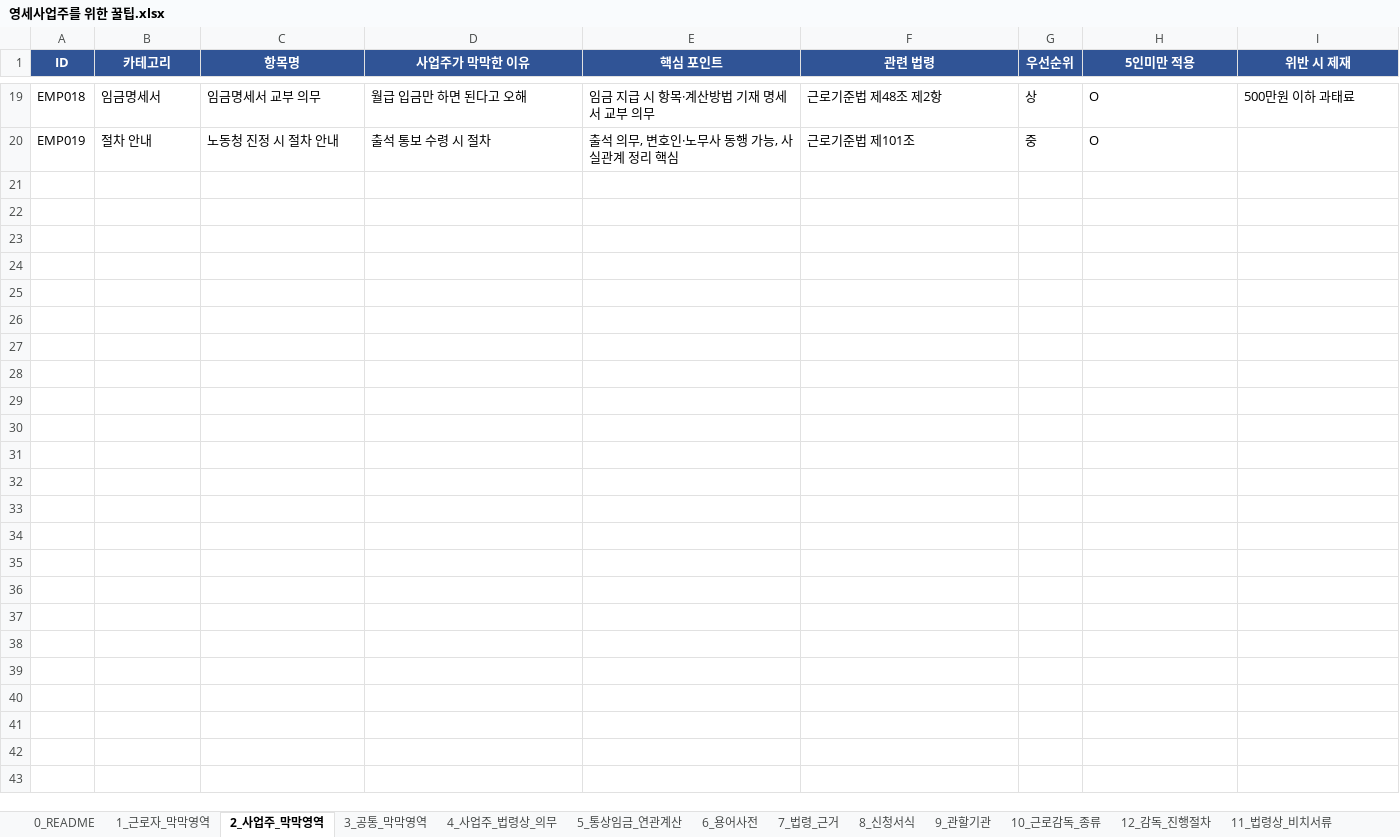
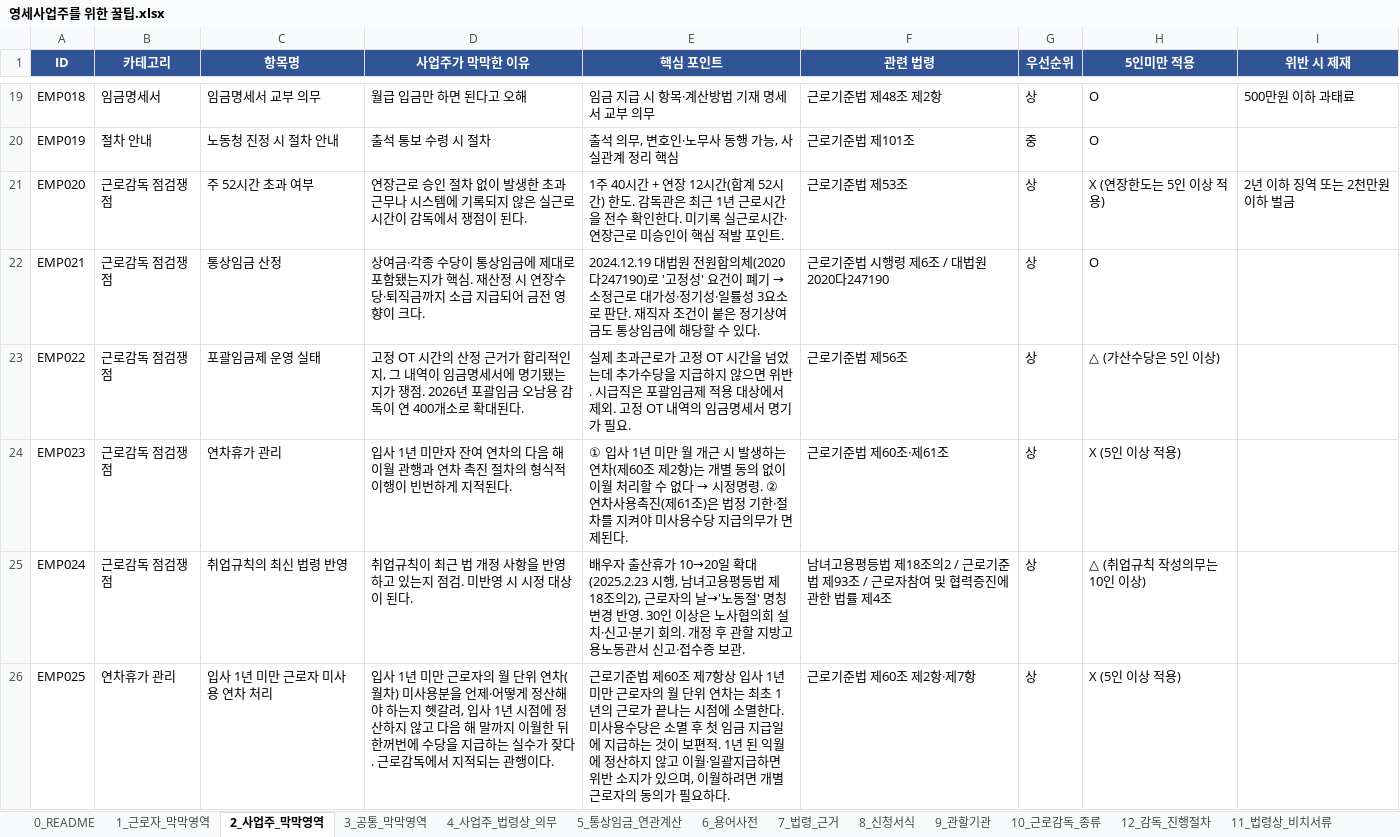
Before and after one commit to kimzion77/for-ceo, an Excel workbook: backend/data/영세사업주를 위한 꿀팁.xlsx, sheet 2_사업주_막막영역, drawn as a sheet; only a part is shown, gaps mark what is left out; values as stored, in another font and other column widths than the file's, no borders; the diff names each change by its address in the sheet, - before the commit and + after, or states it on an @@ line.

```diff
--- a/backend/data/영세사업주를 위한 꿀팁.xlsx (sheet 2_사업주_막막영역)
+++ b/backend/data/영세사업주를 위한 꿀팁.xlsx (sheet 2_사업주_막막영역)
+row 21: EMP020 | 근로감독 점검쟁점 | 주 52시간 초과 여부 | 연장근로 승인 절차 없이 발생한 초과근무나 시스템에 기록되지 않은 실근로시간이 감독에서 쟁점이 된다. | 1주 40시간 + 연장 12시간(합계 52시간) 한도. 감독관은 최근 1년 근로시간을 전수 확인한다. 미기록 실근로시간·연장근로 미승인이 핵심 적발 포인트. | 근로기준법 제53조 | 상 | X (연장한도는 5인 이상 적용) | 2년 이하 징역 또는 2천만원 이하 벌금
+row 22: EMP021 | 근로감독 점검쟁점 | 통상임금 산정 | 상여금·각종 수당이 통상임금에 제대로 포함됐는지가 핵심. 재산정 시 연장수당·퇴직금까지 소급 지급되어 금전 영향이 크다. | 2024.12.19 대법원 전원합의체(2020다247190)로 '고정성' 요건이 폐기 → 소정근로 대가성·정기성·일률성 3요소로 판단. 재직자 조건이 붙은 정기상여금도 통상임금에 해당할 수 있다. | 근로기준법 시행령 제6조 / 대법원 2020다247190 | 상 | O
+row 23: EMP022 | 근로감독 점검쟁점 | 포괄임금제 운영 실태 | 고정 OT 시간의 산정 근거가 합리적인지, 그 내역이 임금명세서에 명기됐는지가 쟁점. 2026년 포괄임금 오남용 감독이 연 400개소로 확대된다. | 실제 초과근로가 고정 OT 시간을 넘었는데 추가수당을 지급하지 않으면 위반. 시급직은 포괄임금제 적용 대상에서 제외. 고정 OT 내역의 임금명세서 명기가 필요. | 근로기준법 제56조 | 상 | △ (가산수당은 5인 이상)
+row 24: EMP023 | 근로감독 점검쟁점 | 연차휴가 관리 | 입사 1년 미만자 잔여 연차의 다음 해 이월 관행과 연차 촉진 절차의 형식적 이행이 빈번하게 지적된다. | ① 입사 1년 미만 월 개근 시 발생하는 연차(제60조 제2항)는 개별 동의 없이 이월 처리할 수 없다 → 시정명령. ② 연차사용촉진(제61조)은 법정 기한·절차를 지켜야 미사용수당 지급의무가 면제된다. | 근로기준법 제60조·제61조 | 상 | X (5인 이상 적용)
+row 25: EMP024 | 근로감독 점검쟁점 | 취업규칙의 최신 법령 반영 | 취업규칙이 최근 법 개정 사항을 반영하고 있는지 점검. 미반영 시 시정 대상이 된다. | 배우자 출산휴가 10→20일 확대(2025.2.23 시행, 남녀고용평등법 제18조의2), 근로자의 날→'노동절' 명칭 변경 반영. 30인 이상은 노사협의회 설치·신고·분기 회의. 개정 후 관할 지방고용노동관서 신고·접수증 보관. | 남녀고용평등법 제18조의2 / 근로기준법 제93조 / 근로자참여 및 협력증진에 관한 법률 제4조 | 상 | △ (취업규칙 작성의무는 10인 이상)
+row 26: EMP025 | 연차휴가 관리 | 입사 1년 미만 근로자 미사용 연차 처리 | 입사 1년 미만 근로자의 월 단위 연차(월차) 미사용분을 언제·어떻게 정산해야 하는지 헷갈려, 입사 1년 시점에 정산하지 않고 다음 해 말까지 이월한 뒤 한꺼번에 수당을 지급하는 실수가 잦다. 근로감독에서 지적되는 관행이다. | 근로기준법 제60조 제7항상 입사 1년 미만 근로자의 월 단위 연차는 최초 1년의 근로가 끝나는 시점에 소멸한다. 미사용수당은 소멸 후 첫 임금 지급일에 지급하는 것이 보편적. 1년 된 익월에 정산하지 않고 이월·일괄지급하면 위반 소지가 있으며, 이월하려면 개별 근로자의 동의가 필요하다. | 근로기준법 제60조 제2항·제7항 | 상 | X (5인 이상 적용)
```
Also changed, not shown: sheet 11_법령상_비치서류, 7 other files.
